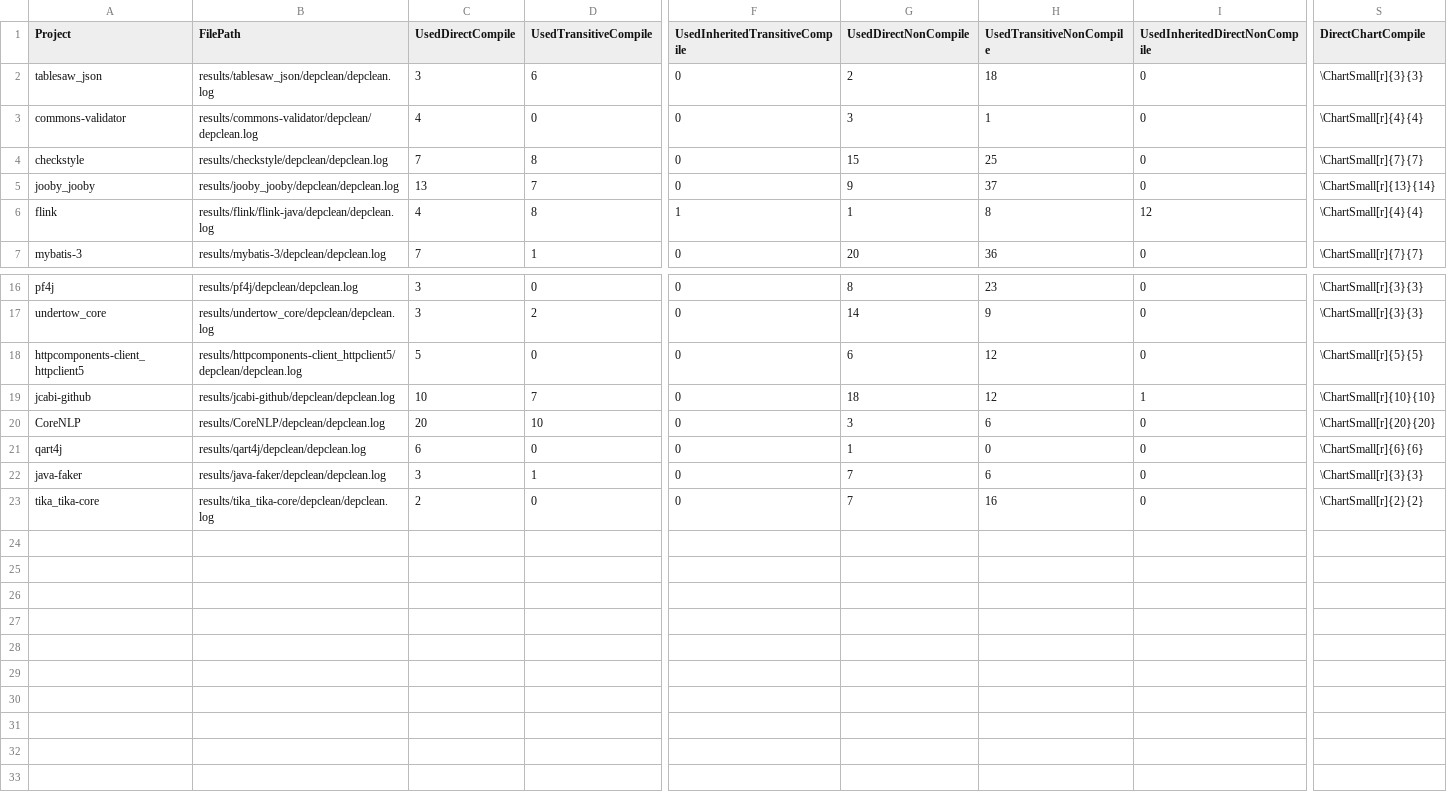
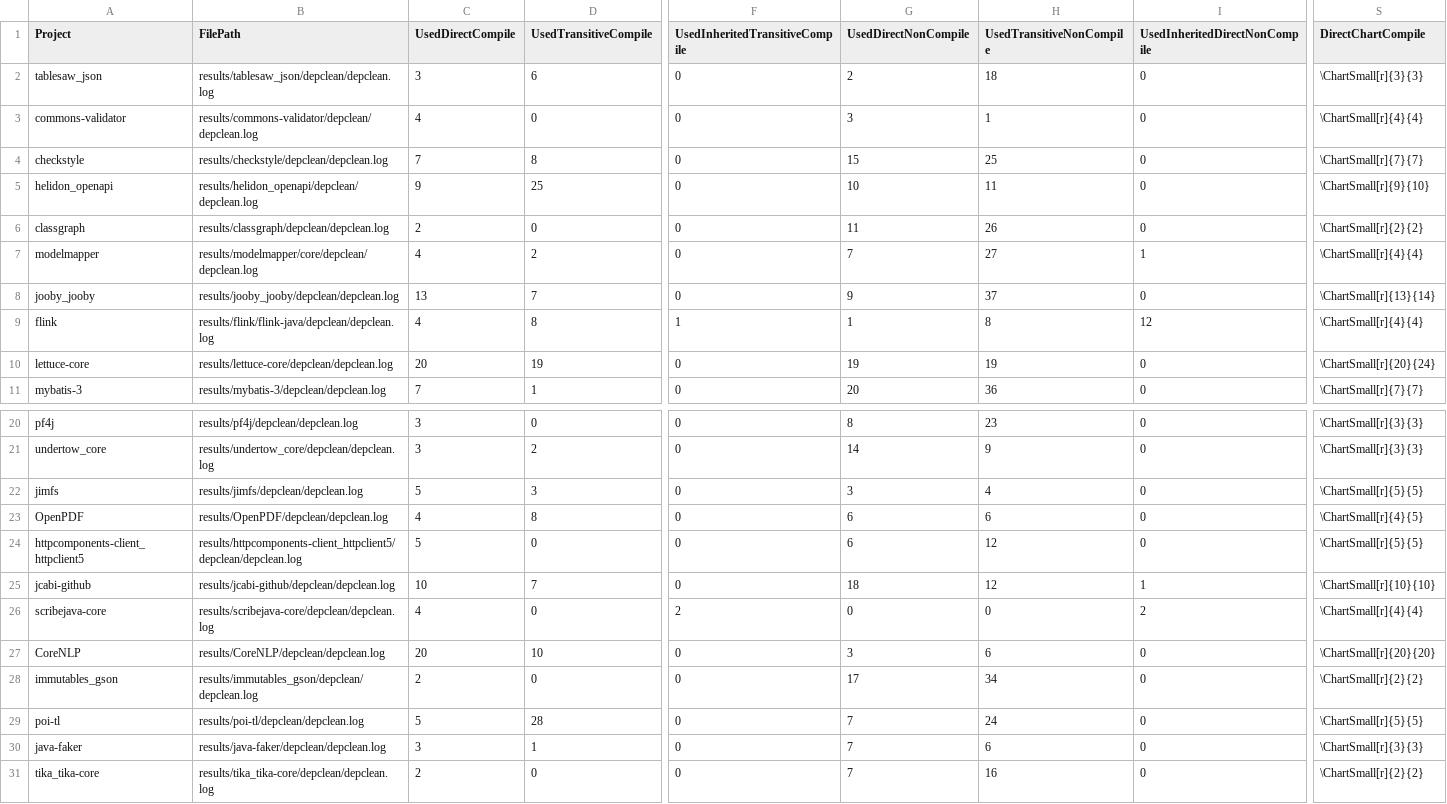
Before and after one commit to ASSERT-KTH/deptrim-experiments, a CSV file: pipeline/csv/Descriptive/depclean-results.csv, drawn as a sheet; only a part is shown, gaps mark what is left out; addresses are those after the commit; rows hold the shown columns only; the diff names each change by its address in the sheet, - before the commit and + after, or states it on an @@ line.

```diff
--- a/pipeline/csv/Descriptive/depclean-results.csv
+++ b/pipeline/csv/Descriptive/depclean-results.csv
+row 5: helidon_openapi | results/helidon_openapi/depclean/depclean.log | 9 | 25 | 0 | 10 | 11 | 0 | \ChartSmall[r]{9}{10}
+row 6: classgraph | results/classgraph/depclean/depclean.log | 2 | 0 | 0 | 11 | 26 | 0 | \ChartSmall[r]{2}{2}
+row 7: modelmapper | results/modelmapper/core/depclean/depclean.log | 4 | 2 | 0 | 7 | 27 | 1 | \ChartSmall[r]{4}{4}
+row 10: lettuce-core | results/lettuce-core/depclean/depclean.log | 20 | 19 | 0 | 19 | 19 | 0 | \ChartSmall[r]{20}{24}
+row 22: jimfs | results/jimfs/depclean/depclean.log | 5 | 3 | 0 | 3 | 4 | 0 | \ChartSmall[r]{5}{5}
+row 23: OpenPDF | results/OpenPDF/depclean/depclean.log | 4 | 8 | 0 | 6 | 6 | 0 | \ChartSmall[r]{4}{5}
+row 26: scribejava-core | results/scribejava-core/depclean/depclean.log | 4 | 0 | 2 | 0 | 0 | 2 | \ChartSmall[r]{4}{4}
-A28 (Project): qart4j
+A28 (Project): immutables_gson
-B28 (FilePath): results/qart4j/depclean/depclean.log
+B28 (FilePath): results/immutables_gson/depclean/depclean.log
-C28 (UsedDirectCompile): 6
+C28 (UsedDirectCompile): 2
-G28 (UsedDirectNonCompile): 1
+G28 (UsedDirectNonCompile): 17
-H28 (UsedTransitiveNonCompile): 0
+H28 (UsedTransitiveNonCompile): 34
-S28 (DirectChartCompile): \ChartSmall[r]{6}{6}
+S28 (DirectChartCompile): \ChartSmall[r]{2}{2}
+row 29: poi-tl | results/poi-tl/depclean/depclean.log | 5 | 28 | 0 | 7 | 24 | 0 | \ChartSmall[r]{5}{5}
```
Also changed, not shown: pipeline/csv/Descriptive/depclean-build-result-logs.csv, pipeline/csv/Descriptive/original-build-result-logs.csv, 15 other files.
